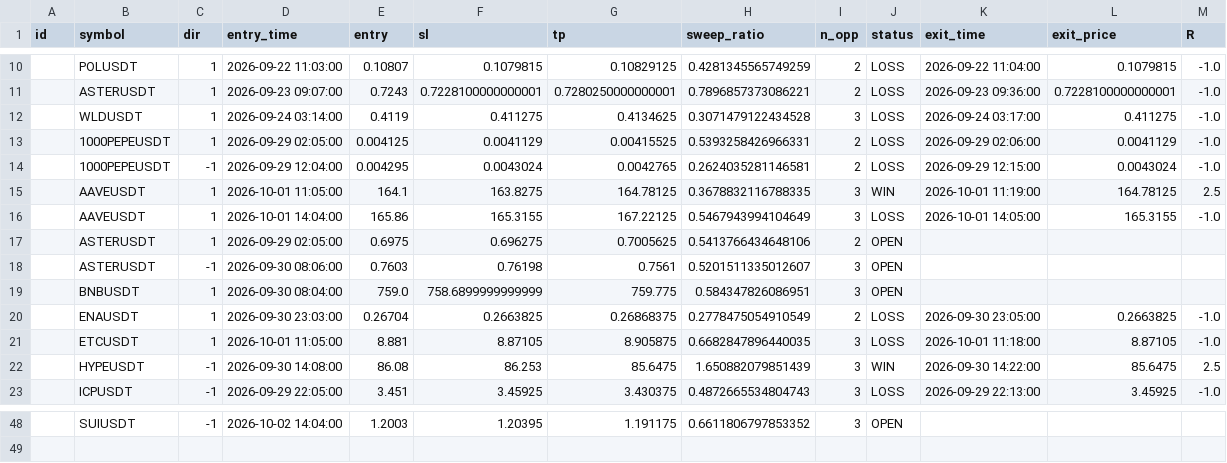
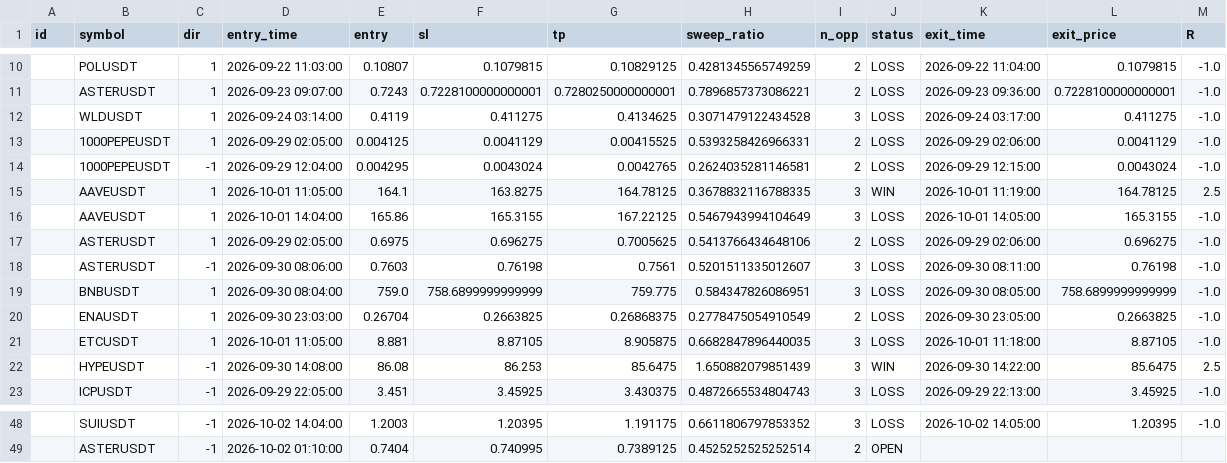
Before and after one commit to riskysptra1903-star/crypto-ict-dashboard, a CSV file: trade_log.csv, drawn as a sheet; only a part is shown, gaps mark what is left out; the diff covers the shown part only.

```diff
--- a/trade_log.csv
+++ b/trade_log.csv
@@ -16,5 +16,5 @@ id,symbol,dir,entry_time,entry,sl,tp,sweep_ratio,n_opp,status,exit_time,exit_pri
 ,AAVEUSDT,1,2026-10-01 14:04:00,165.86,165.3155,167.22125,0.5467943994104649,3,LOSS,2026-10-01 14:05:00,165.3155,-1.0
-,ASTERUSDT,1,2026-09-29 02:05:00,0.6975,0.696275,0.7005625,0.5413766434648106,2,OPEN,,,
-,ASTERUSDT,-1,2026-09-30 08:06:00,0.7603,0.76198,0.7561,0.5201511335012607,3,OPEN,,,
-,BNBUSDT,1,2026-09-30 08:04:00,759.0,758.6899999999999,759.775,0.584347826086951,3,OPEN,,,
+,ASTERUSDT,1,2026-09-29 02:05:00,0.6975,0.696275,0.7005625,0.5413766434648106,2,LOSS,2026-09-29 02:06:00,0.696275,-1.0
+,ASTERUSDT,-1,2026-09-30 08:06:00,0.7603,0.76198,0.7561,0.5201511335012607,3,LOSS,2026-09-30 08:11:00,0.76198,-1.0
+,BNBUSDT,1,2026-09-30 08:04:00,759.0,758.6899999999999,759.775,0.584347826086951,3,LOSS,2026-09-30 08:05:00,758.6899999999999,-1.0
 ,ENAUSDT,1,2026-09-30 23:03:00,0.26704,0.2663825,0.26868375,0.2778475054910549,2,LOSS,2026-09-30 23:05:00,0.2663825,-1.0
@@ -48 +48,2 @@ id,symbol,dir,entry_time,entry,sl,tp,sweep_ratio,n_opp,status,exit_time,exit_pri
-,SUIUSDT,-1,2026-10-02 14:04:00,1.2003,1.20395,1.191175,0.6611806797853352,3,OPEN,,,
+,SUIUSDT,-1,2026-10-02 14:04:00,1.2003,1.20395,1.191175,0.6611806797853352,3,LOSS,2026-10-02 14:05:00,1.20395,-1.0
+,ASTERUSDT,-1,2026-10-02 01:10:00,0.7404,0.740995,0.7389125,0.4525252525252514,2,OPEN,,,
```
Also changed, not shown: 40 edited cells elsewhere in this file, 3 other files.
